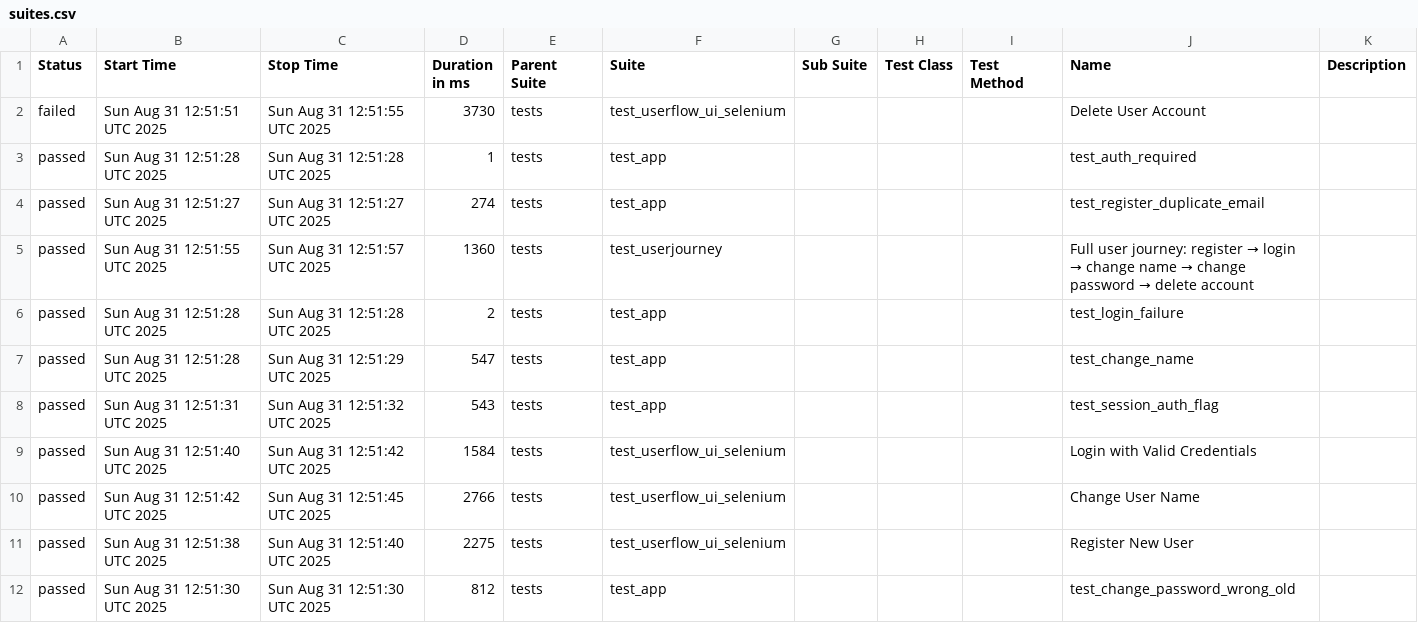
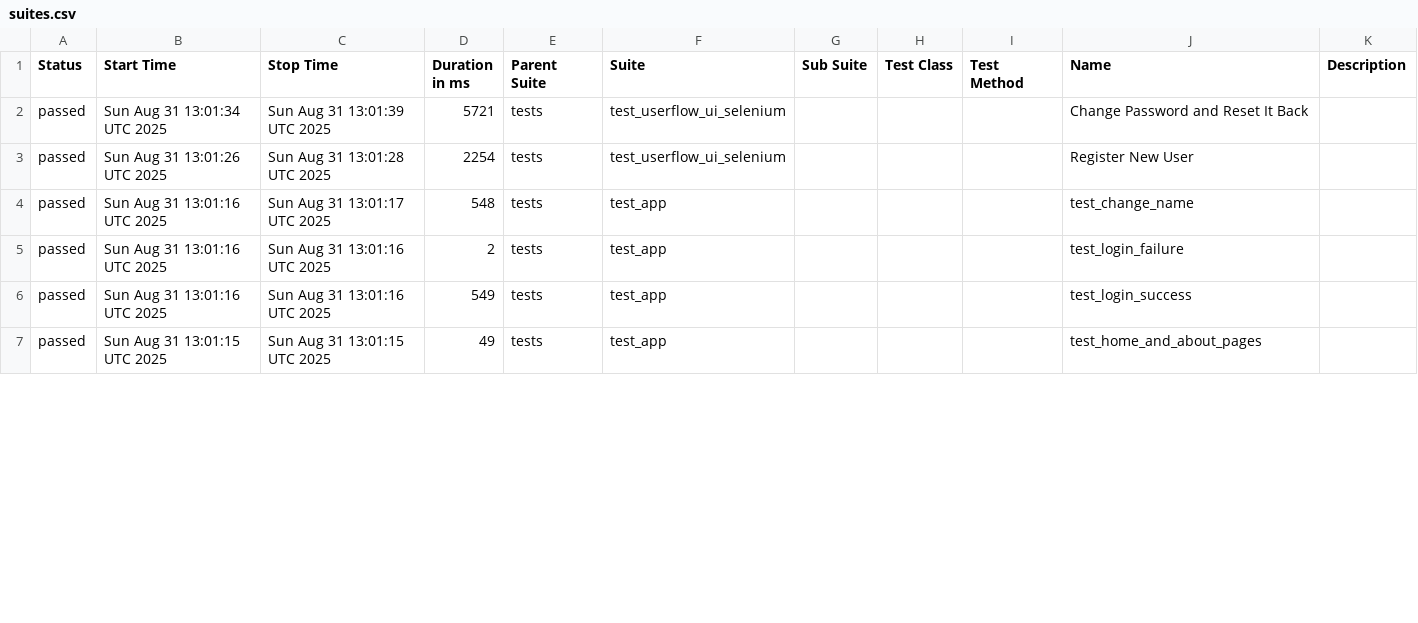
Before and after one commit to KoMa-Git/GithubPortfolio, a CSV file: Flask/data/suites.csv, drawn as a sheet; only a part is shown; the diff covers the shown part only.

```diff
--- a/Flask/data/suites.csv
+++ b/Flask/data/suites.csv
@@ -1,12 +1,7 @@
 "Status","Start Time","Stop Time","Duration in ms","Parent Suite","Suite","Sub Suite","Test Class","Test Method","Name","Description"
-"failed","Sun Aug 31 12:51:51 UTC 2025","Sun Aug 31 12:51:55 UTC 2025","3730","tests","test_userflow_ui_selenium","","","","Delete User Account",""
-"passed","Sun Aug 31 12:51:28 UTC 2025","Sun Aug 31 12:51:28 UTC 2025","1","tests","test_app","","","","test_auth_required",""
-"passed","Sun Aug 31 12:51:27 UTC 2025","Sun Aug 31 12:51:27 UTC 2025","274","tests","test_app","","","","test_register_duplicate_email",""
-"passed","Sun Aug 31 12:51:55 UTC 2025","Sun Aug 31 12:51:57 UTC 2025","1360","tests","test_userjourney","","","","Full user journey: register → login → change name → change password → delete account",""
-"passed","Sun Aug 31 12:51:28 UTC 2025","Sun Aug 31 12:51:28 UTC 2025","2","tests","test_app","","","","test_login_failure",""
-"passed","Sun Aug 31 12:51:28 UTC 2025","Sun Aug 31 12:51:29 UTC 2025","547","tests","test_app","","","","test_change_name",""
-"passed","Sun Aug 31 12:51:31 UTC 2025","Sun Aug 31 12:51:32 UTC 2025","543","tests","test_app","","","","test_session_auth_flag",""
-"passed","Sun Aug 31 12:51:40 UTC 2025","Sun Aug 31 12:51:42 UTC 2025","1584","tests","test_userflow_ui_selenium","","","","Login with Valid Credentials",""
-"passed","Sun Aug 31 12:51:42 UTC 2025","Sun Aug 31 12:51:45 UTC 2025","2766","tests","test_userflow_ui_selenium","","","","Change User Name",""
-"passed","Sun Aug 31 12:51:38 UTC 2025","Sun Aug 31 12:51:40 UTC 2025","2275","tests","test_userflow_ui_selenium","","","","Register New User",""
-"passed","Sun Aug 31 12:51:30 UTC 2025","Sun Aug 31 12:51:30 UTC 2025","812","tests","test_app","","","","test_change_password_wrong_old",""
+"passed","Sun Aug 31 13:01:34 UTC 2025","Sun Aug 31 13:01:39 UTC 2025","5721","tests","test_userflow_ui_selenium","","","","Change Password and Reset It Back",""
+"passed","Sun Aug 31 13:01:26 UTC 2025","Sun Aug 31 13:01:28 UTC 2025","2254","tests","test_userflow_ui_selenium","","","","Register New User",""
+"passed","Sun Aug 31 13:01:16 UTC 2025","Sun Aug 31 13:01:17 UTC 2025","548","tests","test_app","","","","test_change_name",""
+"passed","Sun Aug 31 13:01:16 UTC 2025","Sun Aug 31 13:01:16 UTC 2025","2","tests","test_app","","","","test_login_failure",""
+"passed","Sun Aug 31 13:01:16 UTC 2025","Sun Aug 31 13:01:16 UTC 2025","549","tests","test_app","","","","test_login_success",""
+"passed","Sun Aug 31 13:01:15 UTC 2025","Sun Aug 31 13:01:15 UTC 2025","49","tests","test_app","","","","test_home_and_about_pages",""
```
Also changed, not shown: 5 added rows and 20 edited cells elsewhere in this file, 39 other files.
